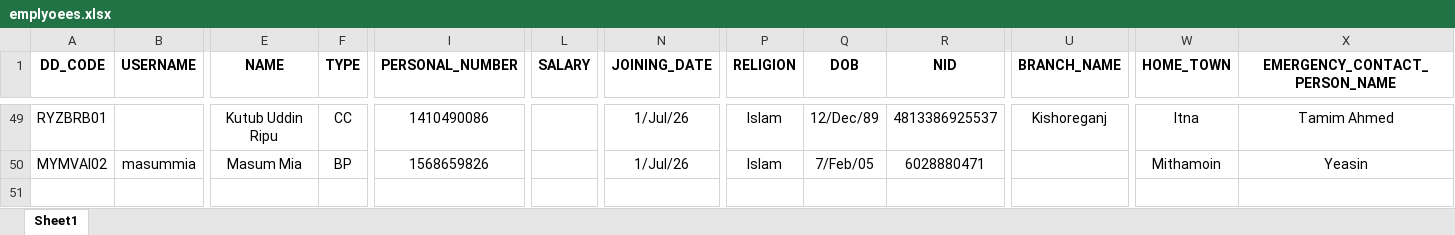
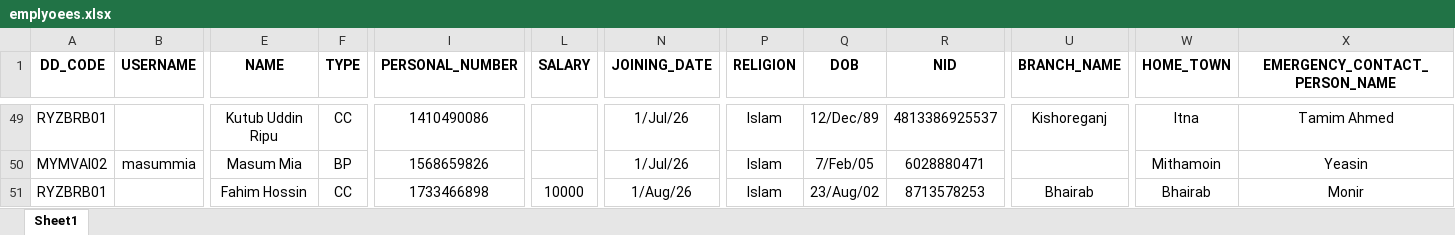
Before and after one commit to esi-enstudio/Orange-Flow-Next-Js, an Excel workbook: backend/data/emplyoees.xlsx, sheet Sheet1, drawn as a sheet; only a part is shown, gaps mark what is left out; values as stored, in another font and other column widths than the file's, no borders; conditional formats not drawn; rows hold the shown columns only; the diff names each change by its address in the sheet, - before the commit and + after, or states it on an @@ line.

```diff
--- a/backend/data/emplyoees.xlsx (sheet Sheet1)
+++ b/backend/data/emplyoees.xlsx (sheet Sheet1)
+row 51: RYZBRB01 |  | Fahim Hossin | CC | 1733466898 | 10000 | 1/Aug/26 | Islam | 23/Aug/02 | 8713578253 | Bhairab | Bhairab | Monir
```
Also changed, not shown: 4 other files.
